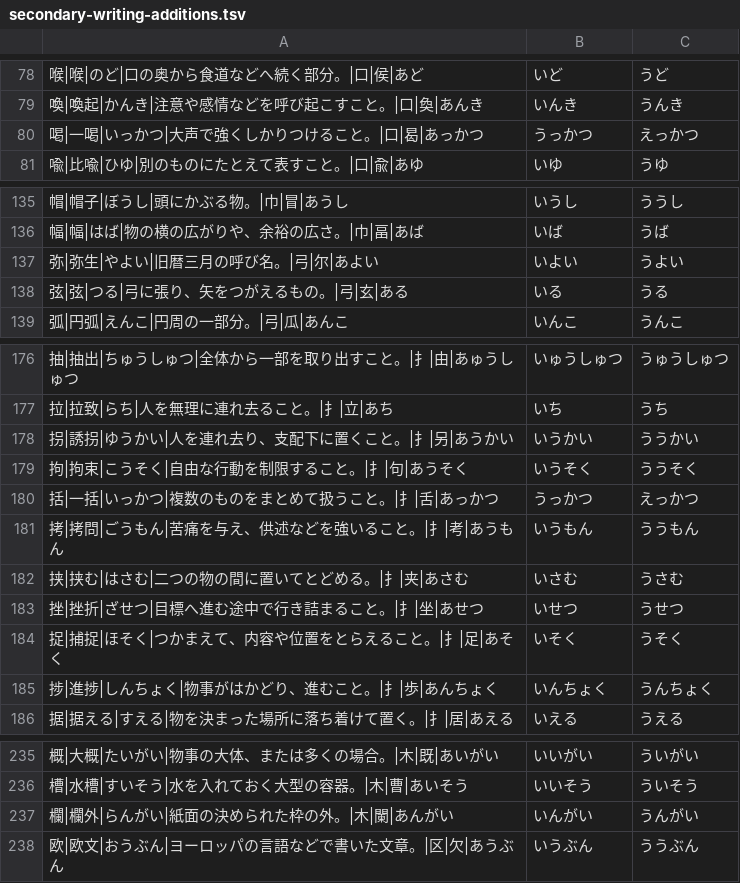
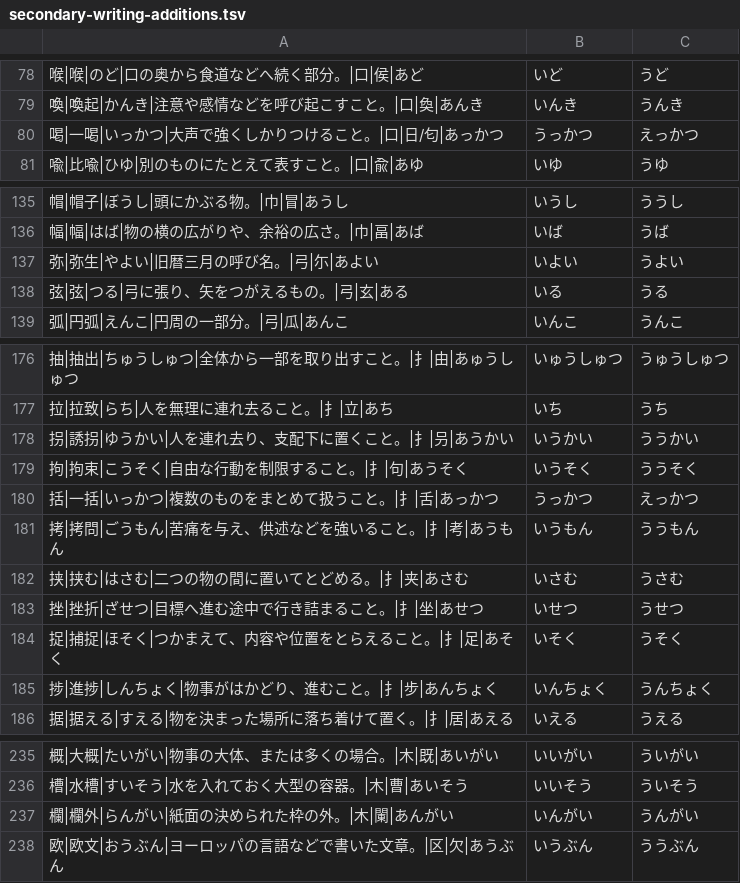
Before and after one commit to okazakt/study, a TSV file: docs/content/japanese-source/secondary-writing-additions.tsv, drawn as a sheet; only a part is shown, gaps mark what is left out.

Commit message:
Expand middle-school kanji writing to 621 characters

```diff
--- a/docs/content/japanese-source/secondary-writing-additions.tsv
+++ b/docs/content/japanese-source/secondary-writing-additions.tsv
@@ -79,3 +79,3 @@
 喚|喚起|かんき|注意や感情などを呼び起こすこと。|口|奐|あんき,いんき,うんき
-喝|一喝|いっかつ|大声で強くしかりつけること。|口|曷|あっかつ,うっかつ,えっかつ
+喝|一喝|いっかつ|大声で強くしかりつけること。|口|日/匂|あっかつ,うっかつ,えっかつ
 喩|比喩|ひゆ|別のものにたとえて表すこと。|口|兪|あゆ,いゆ,うゆ
@@ -136,3 +136,3 @@
 幅|幅|はば|物の横の広がりや、余裕の広さ。|巾|畐|あば,いば,うば
-弥|弥生|やよい|旧暦三月の呼び名。|弓|尔|あよい,いよい,うよい
+弥|弥生|やよい|旧暦三月の呼び名。|弓|尓|あよい,いよい,うよい
 弦|弦|つる|弓に張り、矢をつがえるもの。|弓|玄|ある,いる,うる
@@ -177,3 +177,3 @@
 拉|拉致|らち|人を無理に連れ去ること。|扌|立|あち,いち,うち
-拐|誘拐|ゆうかい|人を連れ去り、支配下に置くこと。|扌|另|あうかい,いうかい,ううかい
+拐|誘拐|ゆうかい|人を連れ去り、支配下に置くこと。|扌|叧|あうかい,いうかい,ううかい
 拘|拘束|こうそく|自由な行動を制限すること。|扌|句|あうそく,いうそく,ううそく
@@ -184,3 +184,3 @@
 捉|捕捉|ほそく|つかまえて、内容や位置をとらえること。|扌|足|あそく,いそく,うそく
-捗|進捗|しんちょく|物事がはかどり、進むこと。|扌|歩|あんちょく,いんちょく,うんちょく
+捗|進捗|しんちょく|物事がはかどり、進むこと。|扌|步|あんちょく,いんちょく,うんちょく
 据|据える|すえる|物を決まった場所に落ち着けて置く。|扌|居|あえる,いえる,うえる
@@ -236,3 +236,3 @@
 槽|水槽|すいそう|水を入れておく大型の容器。|木|曹|あいそう,いいそう,ういそう
-欄|欄外|らんがい|紙面の決められた枠の外。|木|闌|あんがい,いんがい,うんがい
+欄|欄外|らんがい|紙面の決められた枠の外。|木|䦨|あんがい,いんがい,うんがい
 欧|欧文|おうぶん|ヨーロッパの言語などで書いた文章。|区|欠|あうぶん,いうぶん,ううぶん
```
Also changed, not shown: 25 other files.
